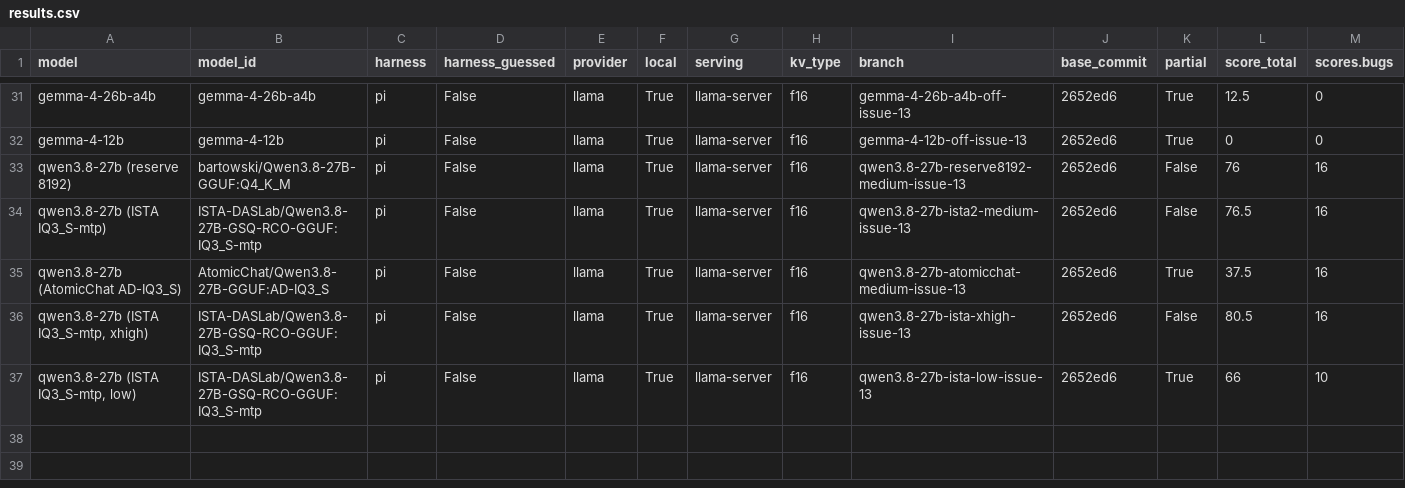
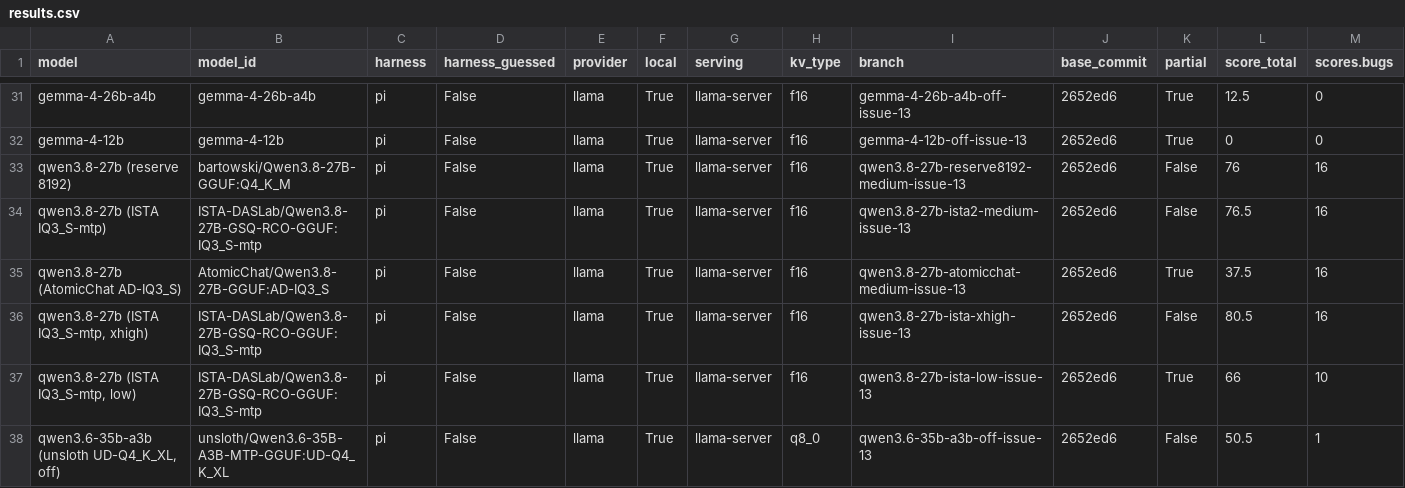
Before and after one commit to irae/mendel, a CSV file: benchmark/results.csv, drawn as a sheet; only a part is shown, gaps mark what is left out; rows hold the shown columns only; the diff names each change by its address in the sheet, - before the commit and + after, or states it on an @@ line.

```diff
--- a/benchmark/results.csv
+++ b/benchmark/results.csv
+row 38: qwen3.6-35b-a3b (unsloth UD-Q4_K_XL, off) | unsloth/Qwen3.6-35B-A3B-MTP-GGUF:UD-Q4_K_XL | pi | False | llama | True | llama-server | q8_0 | qwen3.6-35b-a3b-off-issue-13 | 2652ed6 | False | 50.5 | 1
```
Also changed, not shown: 2 other files.
